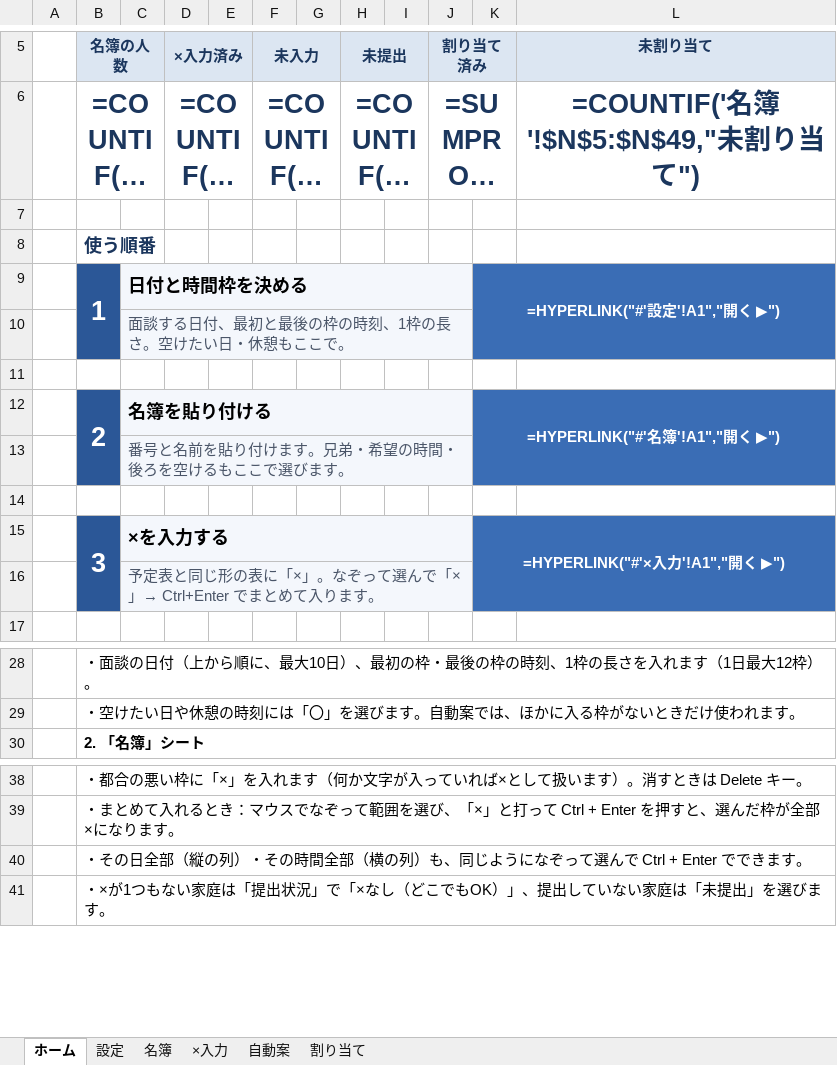
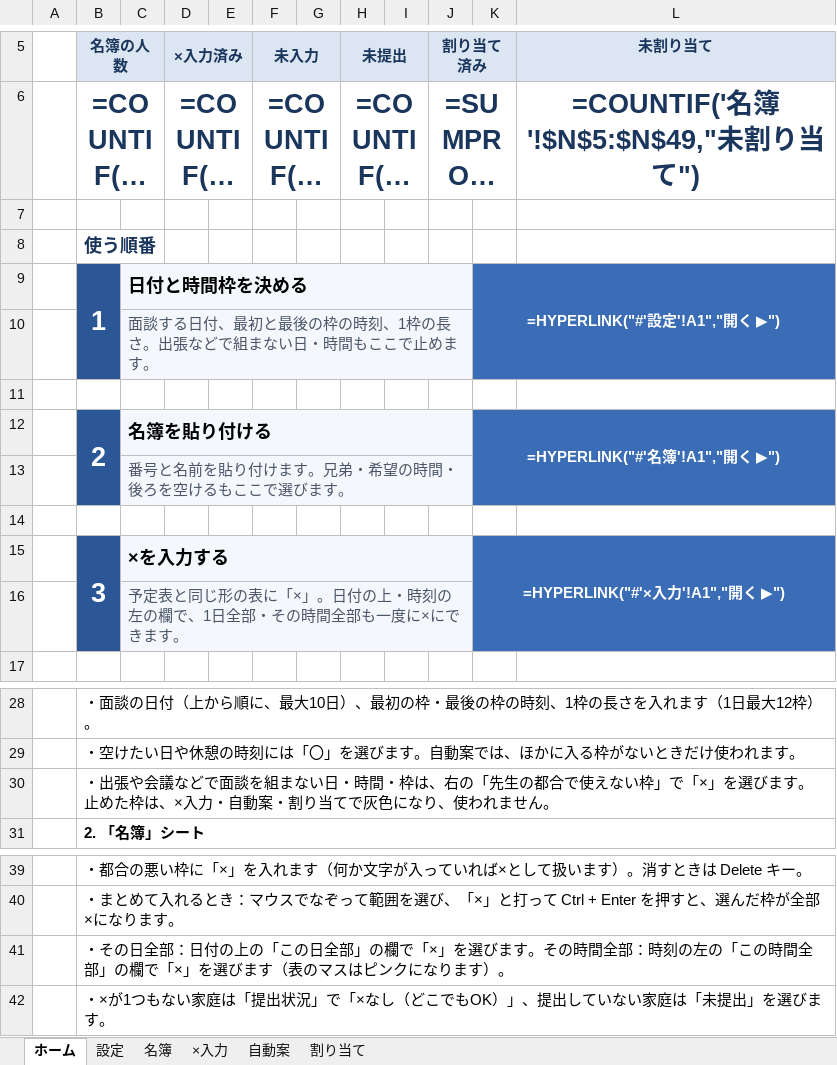
Before and after one commit to chumbasan-glitch/main, an Excel workbook: mendan-scheduler/excel/面談日程ツール_テストデータ35人.xlsx, sheet ホーム, drawn as a sheet; only a part is shown, gaps mark what is left out; long unchanged cells end in …; values as stored, in another font and other column widths than the file's, no borders; formulas without a stored value are shown as written; conditional formats not drawn; addresses are those after the commit; the diff names each change by its address in the sheet, - before the commit and + after, or states it on an @@ line.

```diff
--- a/mendan-scheduler/excel/面談日程ツール_テストデータ35人.xlsx (sheet ホーム)
+++ b/mendan-scheduler/excel/面談日程ツール_テストデータ35人.xlsx (sheet ホーム)
-C10: 面談する日付、最初と最後の枠の時刻、1枠の長さ。空けたい日・休憩もここで。
+C10: 面談する日付、最初と最後の枠の時刻、1枠の長さ。出張などで組まない日・時間もここで止めます。
-C16: …「×」。なぞって選んで「×」→ Ctrl+Enter でまとめて入ります。
+C16: …「×」。日付の上・時刻の左の欄で、1日全部・その時間全部も一度に×にできます。
+row 30:  | ・出張や会議などで面談を組まない日・時間・枠は、右の「先生の都合で使えない枠」で「×」を選びます。止めた枠は、×入力・自動案・割り当てで灰色になり、使われません。
-B41 (名簿の人数): …の日全部（縦の列）・その時間全部（横の列）も、同じようになぞって選んで Ctrl + Enter でできます。
+B41 (名簿の人数): …の日全部：日付の上の「この日全部」の欄で「×」を選びます。その時間全部：時刻の左の「この時間全部」の欄で「×」を選びます（表のマスはピンクになります）。
```
Also changed, not shown: sheet 名簿, sheet ×入力, sheet 設定, mendan-scheduler/excel/面談日程ツール.xlsx, 2 other files.
